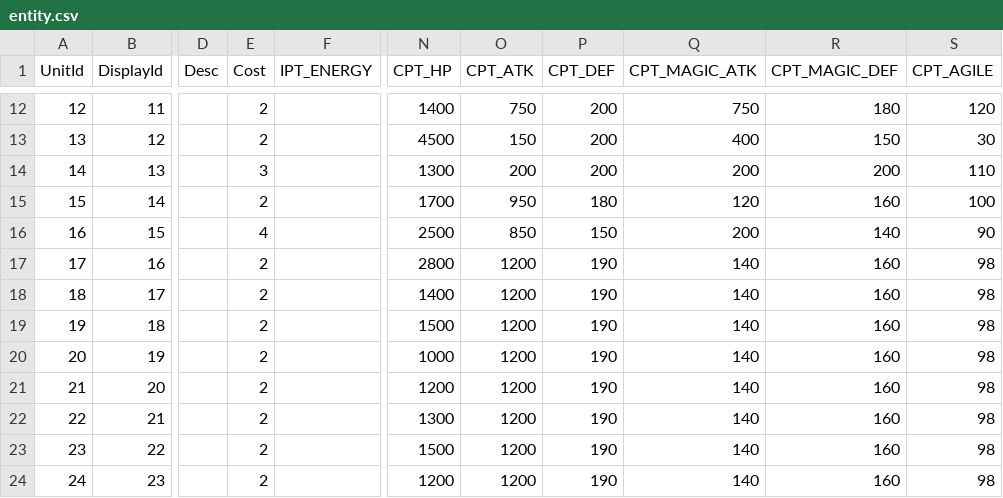
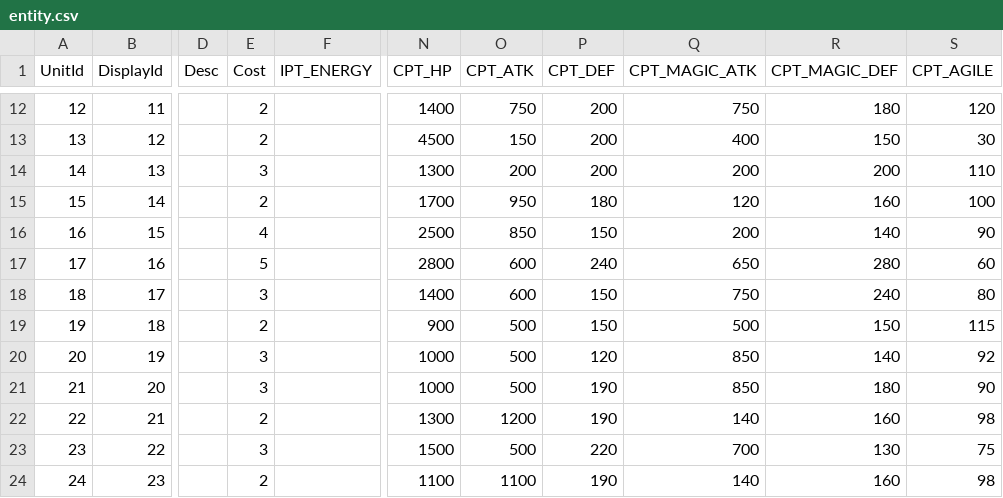
Before and after one commit to kevinnewkevin/xiyou, a CSV file: trunk/config/tables/entity.csv, drawn as a sheet; only a part is shown, gaps mark what is left out; the diff names each change by its address in the sheet, - before the commit and + after, or states it on an @@ line.

```diff
--- a/trunk/config/tables/entity.csv
+++ b/trunk/config/tables/entity.csv
-E17 (Cost): 2
+E17 (Cost): 5
-O17:O18 (CPT_ATK): 1200
+O17:O18 (CPT_ATK): 600
-P17 (CPT_DEF): 190
+P17 (CPT_DEF): 240
-Q17 (CPT_MAGIC_ATK): 140
+Q17 (CPT_MAGIC_ATK): 650
-R17 (CPT_MAGIC_DEF): 160
+R17 (CPT_MAGIC_DEF): 280
-S17 (CPT_AGILE): 98
+S17 (CPT_AGILE): 60
-E18 (Cost): 2
+E18 (Cost): 3
-P18:P19 (CPT_DEF): 190
+P18:P19 (CPT_DEF): 150
-Q18 (CPT_MAGIC_ATK): 140
+Q18 (CPT_MAGIC_ATK): 750
-R18 (CPT_MAGIC_DEF): 160
+R18 (CPT_MAGIC_DEF): 240
-S18 (CPT_AGILE): 98
+S18 (CPT_AGILE): 80
-N19 (CPT_HP): 1500
+N19 (CPT_HP): 900
-O19:O21 (CPT_ATK): 1200
+O19:O21 (CPT_ATK): 500
-Q19 (CPT_MAGIC_ATK): 140
+Q19 (CPT_MAGIC_ATK): 500
-R19 (CPT_MAGIC_DEF): 160
+R19 (CPT_MAGIC_DEF): 150
-S19 (CPT_AGILE): 98
+S19 (CPT_AGILE): 115
-E20:E21 (Cost): 2
+E20:E21 (Cost): 3
-P20 (CPT_DEF): 190
+P20 (CPT_DEF): 120
-Q20:Q21 (CPT_MAGIC_ATK): 140
+Q20:Q21 (CPT_MAGIC_ATK): 850
-R20 (CPT_MAGIC_DEF): 160
+R20 (CPT_MAGIC_DEF): 140
-S20 (CPT_AGILE): 98
+S20 (CPT_AGILE): 92
-N21 (CPT_HP): 1200
+N21 (CPT_HP): 1000
-R21 (CPT_MAGIC_DEF): 160
+R21 (CPT_MAGIC_DEF): 180
-S21 (CPT_AGILE): 98
+S21 (CPT_AGILE): 90
-E23 (Cost): 2
+E23 (Cost): 3
-O23 (CPT_ATK): 1200
+O23 (CPT_ATK): 500
-P23 (CPT_DEF): 190
+P23 (CPT_DEF): 220
-Q23 (CPT_MAGIC_ATK): 140
+Q23 (CPT_MAGIC_ATK): 700
-R23 (CPT_MAGIC_DEF): 160
+R23 (CPT_MAGIC_DEF): 130
-S23 (CPT_AGILE): 98
+S23 (CPT_AGILE): 75
-N24 (CPT_HP): 1200
+N24 (CPT_HP): 1100
-O24 (CPT_ATK): 1200
+O24 (CPT_ATK): 1100
```
Also changed, not shown: trunk/config/tables/skill.csv.
